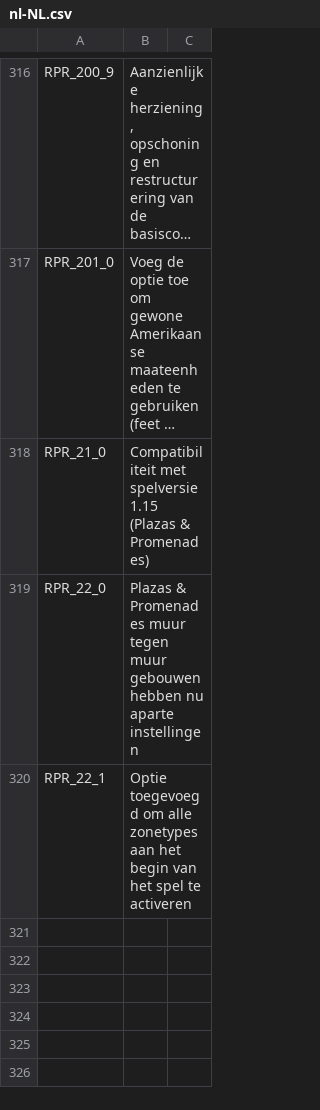
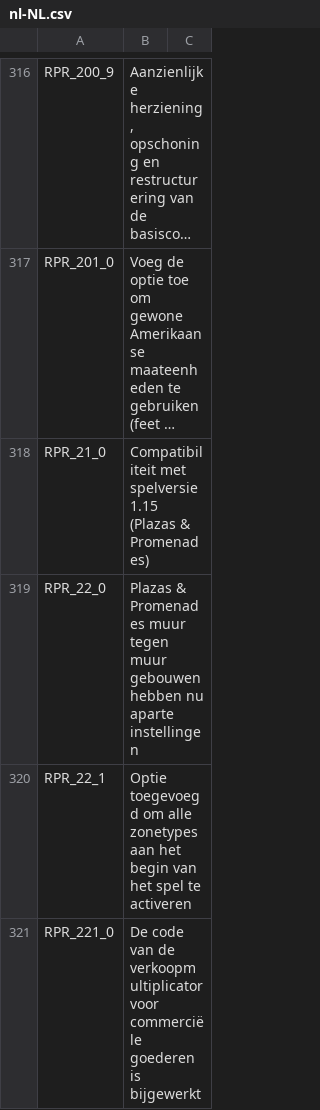
Before and after one commit to algernon-A/Realistic-Population-Revisited, a CSV file: Translations/nl-NL.csv, drawn as a sheet; only a part is shown, gaps mark what is left out; long unchanged cells end in ….

```diff
--- a/Translations/nl-NL.csv
+++ b/Translations/nl-NL.csv
@@ -320 +320,2 @@
 "RPR_22_1","Optie toegevoegd om alle zonetypes aan het begin van het spel te activeren"
+"RPR_221_0","De code van de verkoopmultiplicator voor commerciële goederen is bijgewerkt"
```
Also changed, not shown: Translations/cs-CZ.csv, Translations/da-DK.csv, 9 other files.
